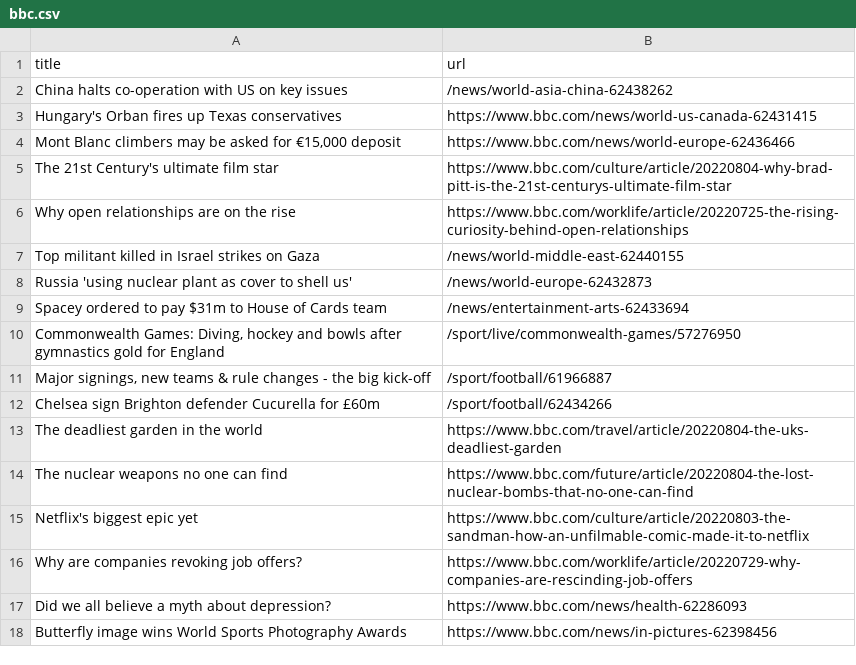
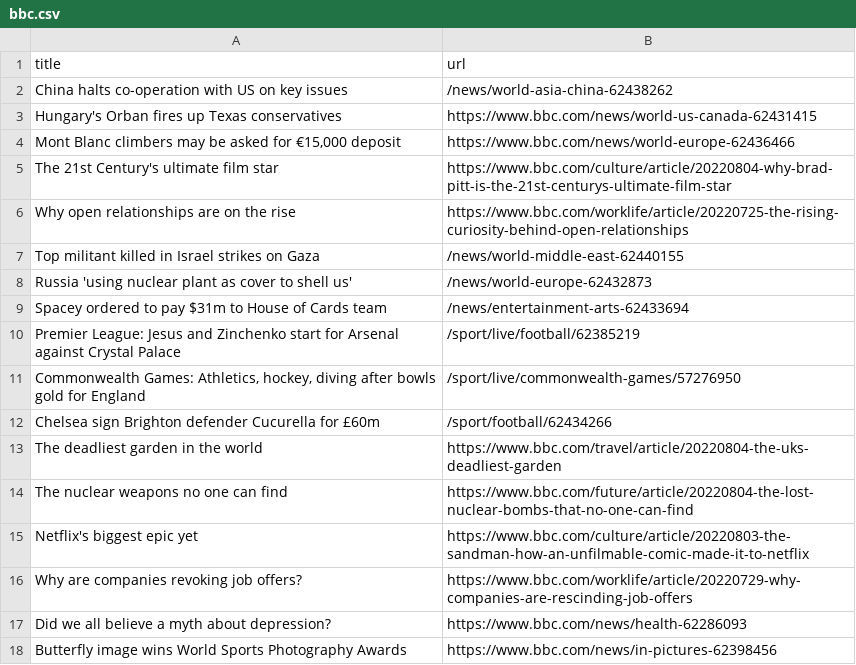
Before and after one commit to gabrielacarrasquillo/automatic-scraper-bbc, a CSV file: bbc.csv, drawn as a sheet; only a part is shown.

```diff
--- a/bbc.csv
+++ b/bbc.csv
@@ -9,4 +9,4 @@ Russia 'using nuclear plant as cover to shell us',/news/world-europe-62432873
 Spacey ordered to pay $31m to House of Cards team,/news/entertainment-arts-62433694
-"Commonwealth Games: Diving, hockey and bowls after gymnastics gold for England",/sport/live/commonwealth-games/57276950
-"Major signings, new teams & rule changes - the big kick-off",/sport/football/61966887
+Premier League: Jesus and Zinchenko start for Arsenal against Crystal Palace,/sport/live/football/62385219
+"Commonwealth Games: Athletics, hockey, diving after bowls gold for England",/sport/live/commonwealth-games/57276950
 Chelsea sign Brighton defender Cucurella for £60m,/sport/football/62434266
```
